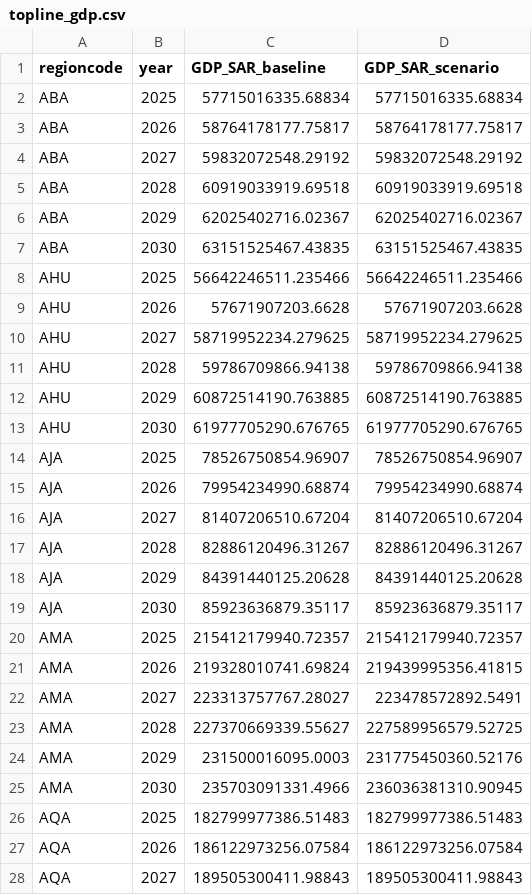
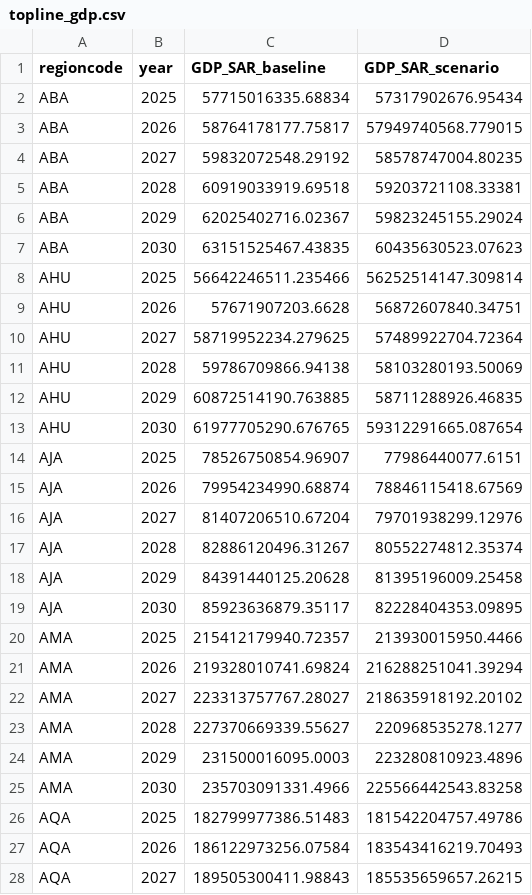
Before and after one commit to HZloto/cobb-douglas-GDP-v2, a CSV file: outputs/topline_gdp.csv, drawn as a sheet; only a part is shown; the diff covers the shown part only.

Commit message:
Update GDP scenario data, adjust trace reasoning for oil price drop, modify requirements, and refine Streamlit app UI
- Updated GDP scenario data in `topline_gdp.csv` to reflect new projections.
- Changed the reasoning in `trace.json` to align with the impact of dropping oil prices on various sectors.
- Modified `requirements.txt` to remove specific version constraints for `numpy` and `google-genai`.
- Updated placeholder text in `streamlit_app.py` for better user guidance and cleaned up the UI layout.

```diff
--- a/outputs/topline_gdp.csv
+++ b/outputs/topline_gdp.csv
@@ -1,28 +1,28 @@
 regioncode,year,GDP_SAR_baseline,GDP_SAR_scenario
-ABA,2025,57715016335.68834,57715016335.68834
-ABA,2026,58764178177.75817,58764178177.75817
-ABA,2027,59832072548.29192,59832072548.29192
-ABA,2028,60919033919.69518,60919033919.69518
-ABA,2029,62025402716.02367,62025402716.02367
-ABA,2030,63151525467.43835,63151525467.43835
-AHU,2025,56642246511.235466,56642246511.235466
-AHU,2026,57671907203.6628,57671907203.6628
-AHU,2027,58719952234.279625,58719952234.279625
-AHU,2028,59786709866.94138,59786709866.94138
-AHU,2029,60872514190.763885,60872514190.763885
-AHU,2030,61977705290.676765,61977705290.676765
-AJA,2025,78526750854.96907,78526750854.96907
-AJA,2026,79954234990.68874,79954234990.68874
-AJA,2027,81407206510.67204,81407206510.67204
-AJA,2028,82886120496.31267,82886120496.31267
-AJA,2029,84391440125.20628,84391440125.20628
-AJA,2030,85923636879.35117,85923636879.35117
-AMA,2025,215412179940.72357,215412179940.72357
-AMA,2026,219328010741.69824,219439995356.41815
-AMA,2027,223313757767.28027,223478572892.5491
-AMA,2028,227370669339.55627,227589956579.52725
-AMA,2029,231500016095.0003,231775450360.52176
-AMA,2030,235703091331.4966,236036381310.90945
-AQA,2025,182799977386.51483,182799977386.51483
-AQA,2026,186122973256.07584,186122973256.07584
-AQA,2027,189505300411.98843,189505300411.98843
+ABA,2025,57715016335.68834,57317902676.95434
+ABA,2026,58764178177.75817,57949740568.779015
+ABA,2027,59832072548.29192,58578747004.80235
+ABA,2028,60919033919.69518,59203721108.33381
+ABA,2029,62025402716.02367,59823245155.29024
+ABA,2030,63151525467.43835,60435630523.07623
+AHU,2025,56642246511.235466,56252514147.309814
+AHU,2026,57671907203.6628,56872607840.34751
+AHU,2027,58719952234.279625,57489922704.72364
+AHU,2028,59786709866.94138,58103280193.50069
+AHU,2029,60872514190.763885,58711288926.46835
+AHU,2030,61977705290.676765,59312291665.087654
+AJA,2025,78526750854.96907,77986440077.6151
+AJA,2026,79954234990.68874,78846115418.67569
+AJA,2027,81407206510.67204,79701938299.12976
+AJA,2028,82886120496.31267,80552274812.35374
+AJA,2029,84391440125.20628,81395196009.25458
+AJA,2030,85923636879.35117,82228404353.09895
+AMA,2025,215412179940.72357,213930015950.4466
+AMA,2026,219328010741.69824,216288251041.39294
+AMA,2027,223313757767.28027,218635918192.20102
+AMA,2028,227370669339.55627,220968535278.1277
+AMA,2029,231500016095.0003,223280810923.4896
+AMA,2030,235703091331.4966,225566442543.83258
+AQA,2025,182799977386.51483,181542204757.49786
+AQA,2026,186122973256.07584,183543416219.70493
+AQA,2027,189505300411.98843,185535659657.26215
```
Also changed, not shown: 51 edited cells elsewhere in this file, outputs/gdp_impact_summary.csv, outputs/sector_summary.csv, 4 other files.
